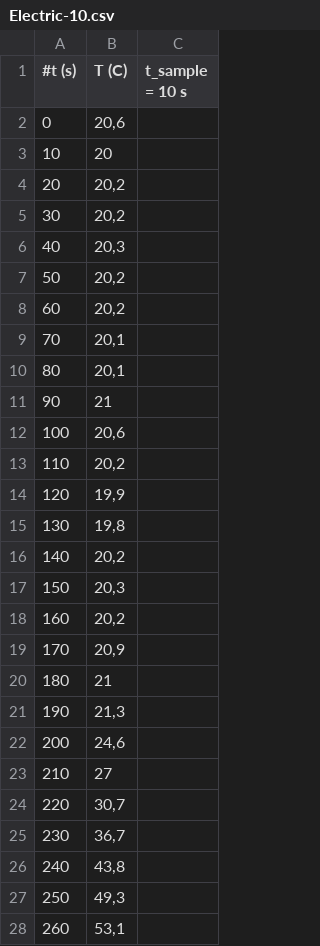
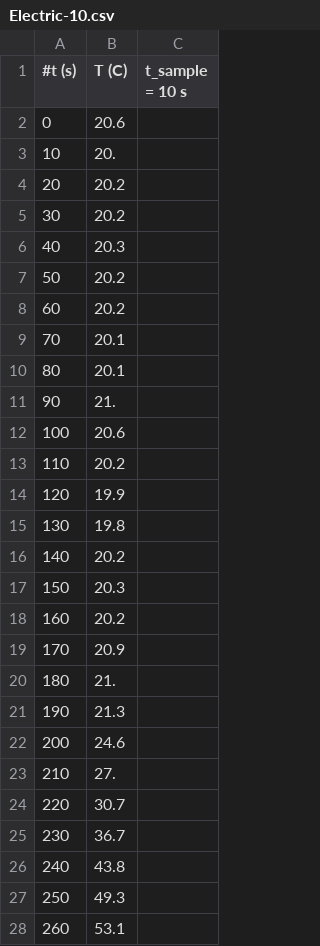
Before and after one commit to Julian-L-Avila/Dynamische-Systeme-2024-3, a CSV file: Systemidentifikation/Data/Electric-10.csv, drawn as a sheet; only a part is shown; the diff covers the shown part only.

Commit message:
Add transfer functions data.

```diff
--- a/Systemidentifikation/Data/Electric-10.csv
+++ b/Systemidentifikation/Data/Electric-10.csv
@@ -1,28 +1,28 @@
 #t (s)	T (C)	t_sample = 10 s
-0	20,6
-10	20
-20	20,2
-30	20,2
-40	20,3
-50	20,2
-60	20,2
-70	20,1
-80	20,1
-90	21
-100	20,6
-110	20,2
-120	19,9
-130	19,8
-140	20,2
-150	20,3
-160	20,2
-170	20,9
-180	21
-190	21,3
-200	24,6
-210	27
-220	30,7
-230	36,7
-240	43,8
-250	49,3
-260	53,1
+0	20.6
+10	20.
+20	20.2
+30	20.2
+40	20.3
+50	20.2
+60	20.2
+70	20.1
+80	20.1
+90	21.
+100	20.6
+110	20.2
+120	19.9
+130	19.8
+140	20.2
+150	20.3
+160	20.2
+170	20.9
+180	21.
+190	21.3
+200	24.6
+210	27.
+220	30.7
+230	36.7
+240	43.8
+250	49.3
+260	53.1
```
Also changed, not shown: 1 removed row and 82 edited cells elsewhere in this file, 1 other file.
